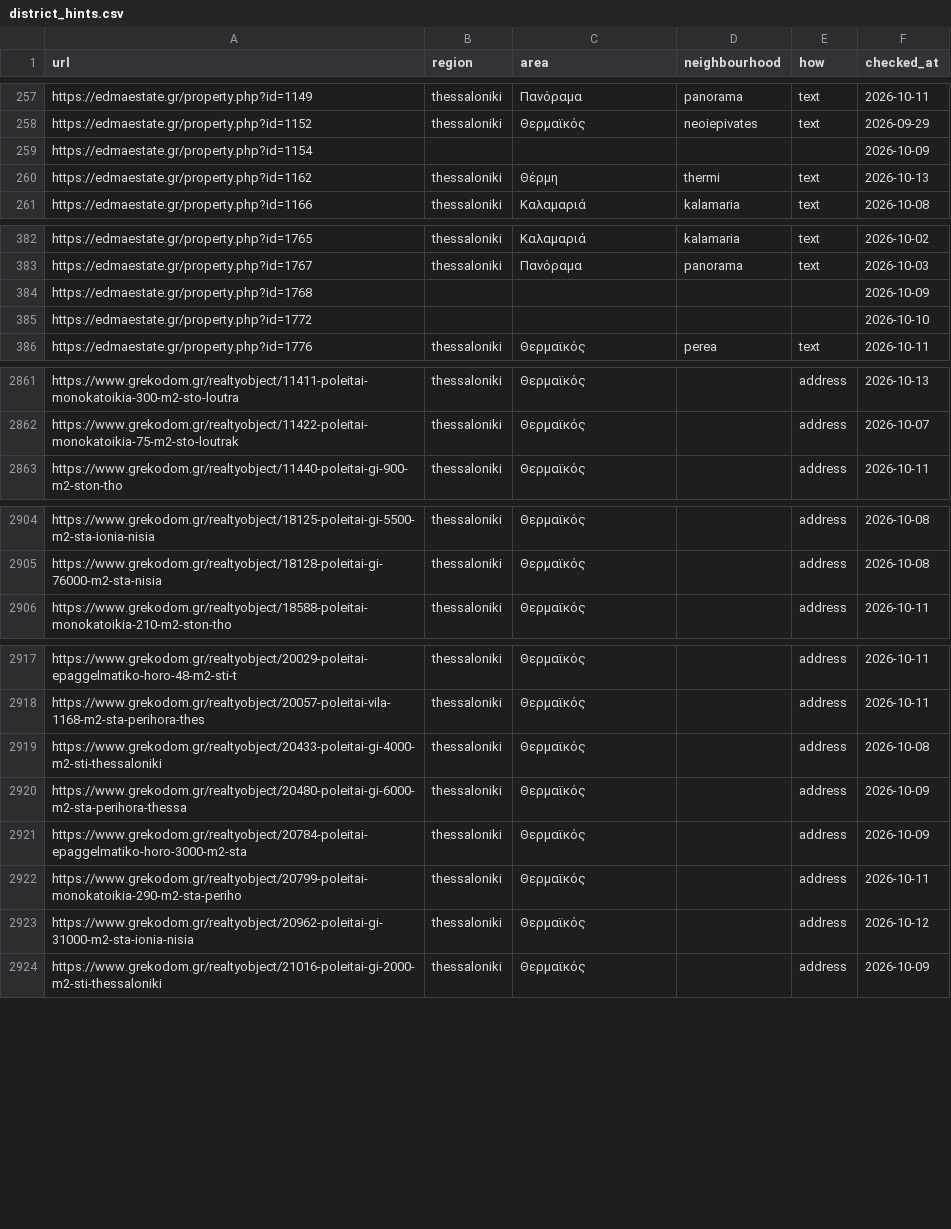
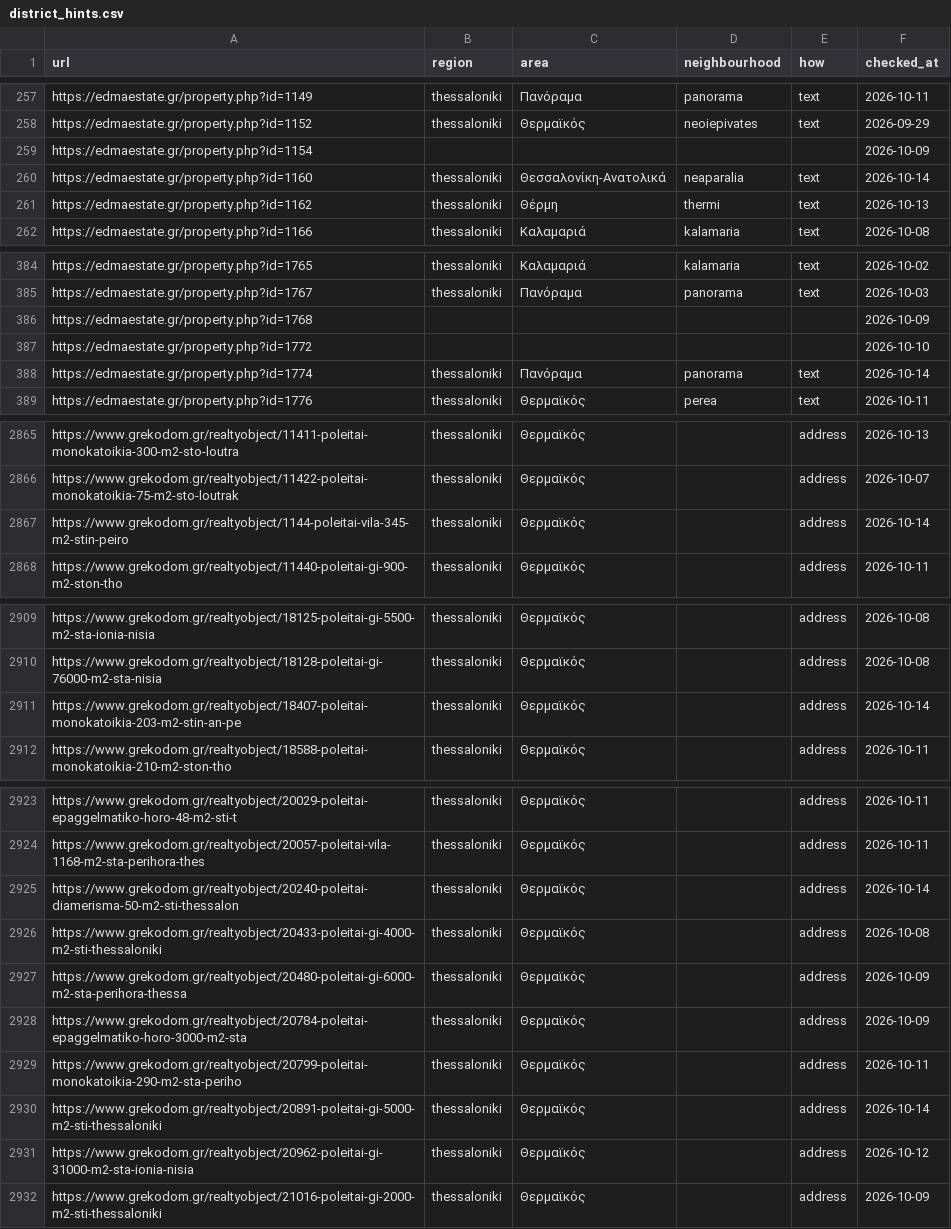
Before and after one commit to jenyshir-eng/Greece-real-estate, a CSV file: data/listings/district_hints.csv, drawn as a sheet; only a part is shown, gaps mark what is left out; the diff covers the shown part only; the diff names each change by its address in the sheet, - before the commit and + after, or states it on an @@ line.

Commit message:
Update 2026-10-14 09:32 (Thessaloniki): 264 new listings

```diff
--- a/data/listings/district_hints.csv
+++ b/data/listings/district_hints.csv
+row 260: https://edmaestate.gr/property.php?id=1160 | thessaloniki | Θεσσαλονίκη-Ανατολικά | neaparalia | text | 2026-10-14
+row 388: https://edmaestate.gr/property.php?id=1774 | thessaloniki | Πανόραμα | panorama | text | 2026-10-14
+row 2867: https://www.grekodom.gr/realtyobject/1144-poleitai-vila-345-m2-stin-peiro | thessaloniki | Θερμαϊκός |  | address | 2026-10-14
+row 2911: https://www.grekodom.gr/realtyobject/18407-poleitai-monokatoikia-203-m2-stin-an-pe | thessaloniki | Θερμαϊκός |  | address | 2026-10-14
+row 2925: https://www.grekodom.gr/realtyobject/20240-poleitai-diamerisma-50-m2-sti-thessalon | thessaloniki | Θερμαϊκός |  | address | 2026-10-14
+row 2930: https://www.grekodom.gr/realtyobject/20891-poleitai-gi-5000-m2-sti-thessaloniki | thessaloniki | Θερμαϊκός |  | address | 2026-10-14
```
Also changed, not shown: 8 added rows and 18 edited cells elsewhere in this file, data/listings/collect_report.csv, data/listings/listings_ktimatoemporiki.csv, 15 other files.
